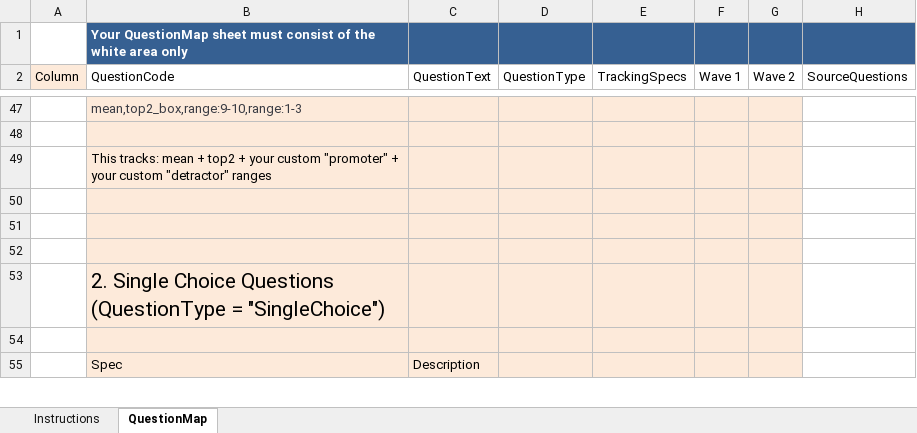
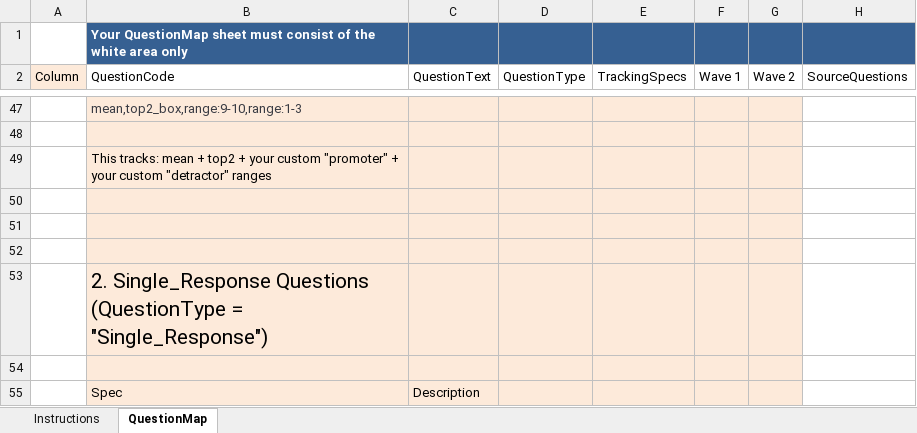
Before and after one commit to DuncanRBrett/Turas, an Excel workbook: modules/tracker/docs/templates/Tracker_Question_Mapping_Template.xlsx, sheet QuestionMap, drawn as a sheet; only a part is shown, gaps mark what is left out; values as stored, in another font and other column widths than the file's, no borders; the diff names each change by its address in the sheet, - before the commit and + after, or states it on an @@ line.

```diff
--- a/modules/tracker/docs/templates/Tracker_Question_Mapping_Template.xlsx (sheet QuestionMap)
+++ b/modules/tracker/docs/templates/Tracker_Question_Mapping_Template.xlsx (sheet QuestionMap)
-B53 (QuestionCode): 2. Single Choice Questions (QuestionType = "SingleChoice")
+B53 (QuestionCode): 2. Single_Response Questions (QuestionType = "Single_Response")
```
Also changed, not shown: 8 other files.
